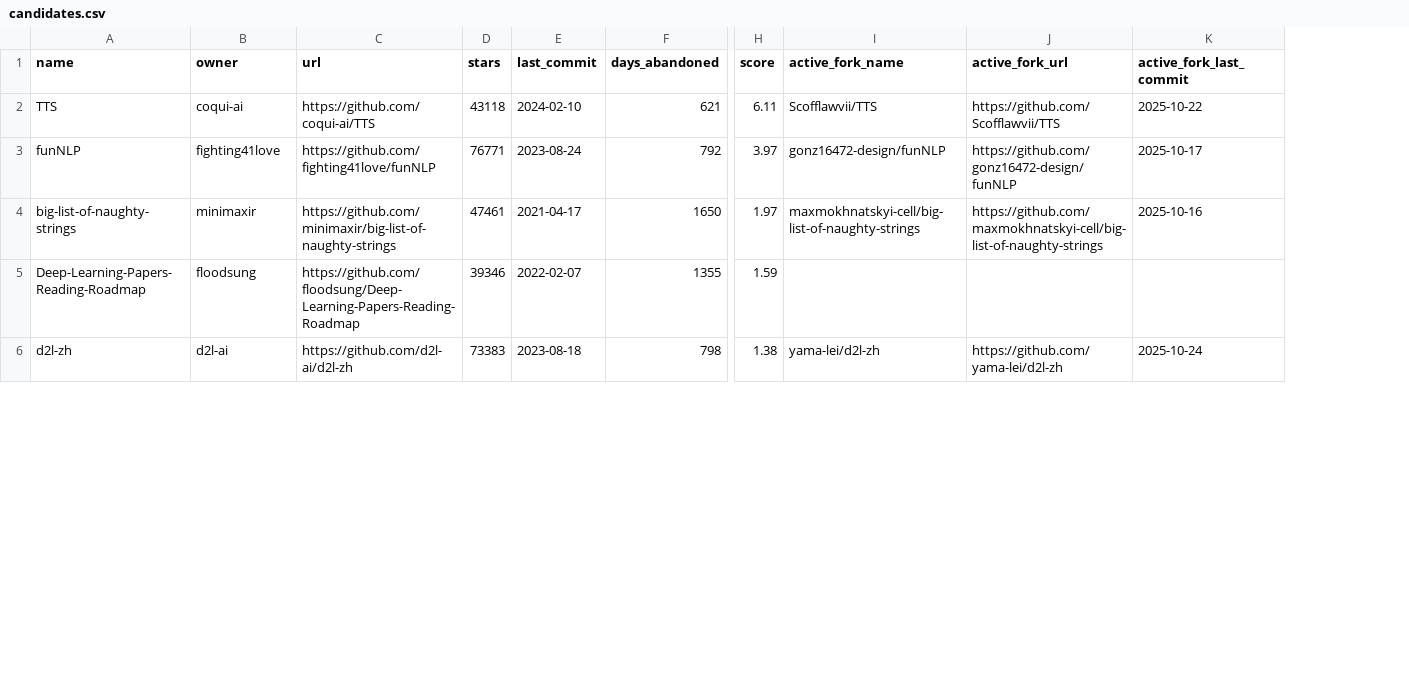
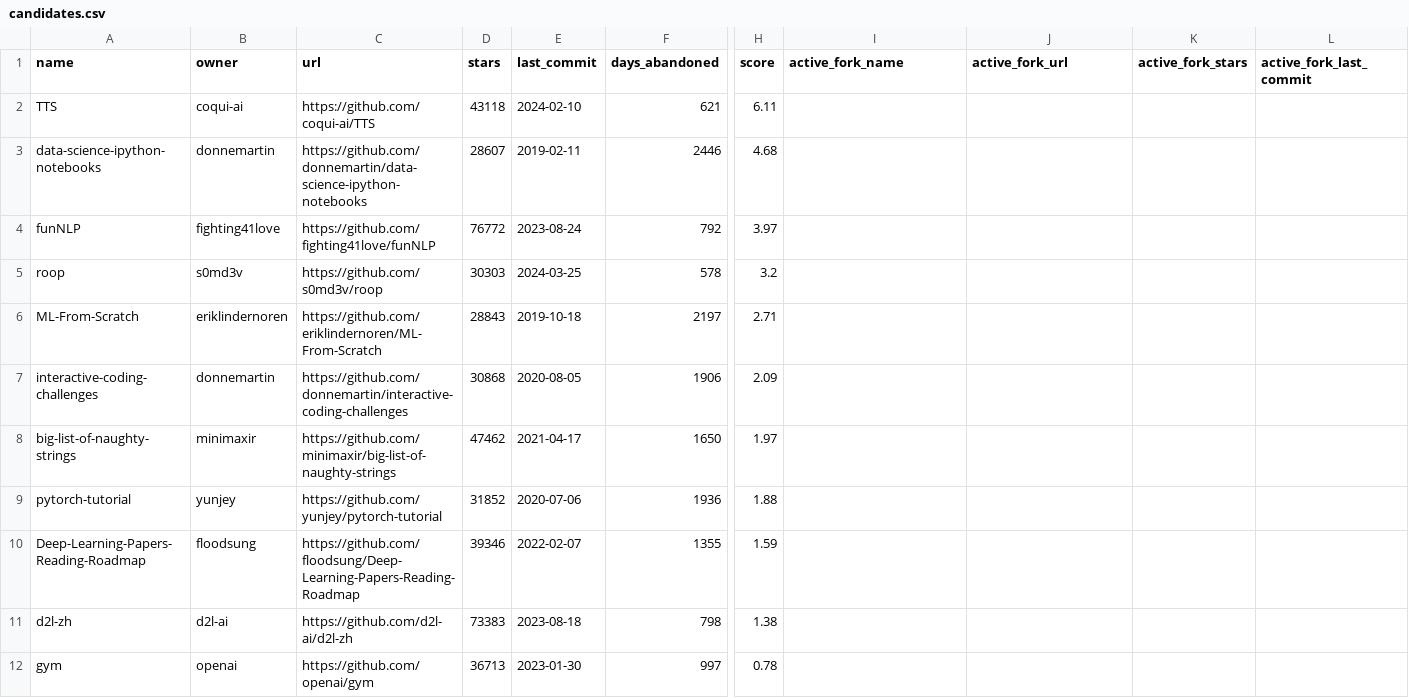
Before and after one commit to GeorgePearse/AbandonedProjects, a CSV file: abandoned-projects/public/candidates.csv, drawn as a sheet; only a part is shown, gaps mark what is left out; addresses are those after the commit; rows hold the shown columns only; the diff covers the shown part only; the diff names each change by its address in the sheet, - before the commit and + after, or states it on an @@ line.

```diff
--- a/abandoned-projects/public/candidates.csv
+++ b/abandoned-projects/public/candidates.csv
+column K (active_fork_stars), empty
-I2 (active_fork_name): Scofflawvii/TTS
+I2 (active_fork_name): (empty)
-J2 (active_fork_url): https://github.com/Scofflawvii/TTS
+J2 (active_fork_url): (empty)
-L2 (active_fork_last_commit): 2025-10-22
+L2 (active_fork_last_commit): (empty)
+row 3: data-science-ipython-notebooks | donnemartin | https://github.com/donnemartin/data-science-ipython-notebooks | 28607 | 2019-02-11 | 2446 | 4.68
-D4 (stars): 76771
+D4 (stars): 76772
-I4 (active_fork_name): gonz16472-design/funNLP
+I4 (active_fork_name): (empty)
-J4 (active_fork_url): https://github.com/gonz16472-design/funNLP
+J4 (active_fork_url): (empty)
-L4 (active_fork_last_commit): 2025-10-17
+L4 (active_fork_last_commit): (empty)
+row 5: roop | s0md3v | https://github.com/s0md3v/roop | 30303 | 2024-03-25 | 578 | 3.2
+row 6: ML-From-Scratch | eriklindernoren | https://github.com/eriklindernoren/ML-From-Scratch | 28843 | 2019-10-18 | 2197 | 2.71
+row 7: interactive-coding-challenges | donnemartin | https://github.com/donnemartin/interactive-coding-challenges | 30868 | 2020-08-05 | 1906 | 2.09
-D8 (stars): 47461
+D8 (stars): 47462
-I8 (active_fork_name): maxmokhnatskyi-cell/big-list-of-naughty-strings
+I8 (active_fork_name): (empty)
-J8 (active_fork_url): https://github.com/maxmokhnatskyi-cell/big-list-of-naughty-strings
+J8 (active_fork_url): (empty)
-L8 (active_fork_last_commit): 2025-10-16
+L8 (active_fork_last_commit): (empty)
+row 9: pytorch-tutorial | yunjey | https://github.com/yunjey/pytorch-tutorial | 31852 | 2020-07-06 | 1936 | 1.88
-I11 (active_fork_name): yama-lei/d2l-zh
+I11 (active_fork_name): (empty)
-J11 (active_fork_url): https://github.com/yama-lei/d2l-zh
+J11 (active_fork_url): (empty)
-L11 (active_fork_last_commit): 2025-10-24
+L11 (active_fork_last_commit): (empty)
+row 12: gym | openai | https://github.com/openai/gym | 36713 | 2023-01-30 | 997 | 0.78
```
Also changed, not shown: 14 added rows and 10 edited cells elsewhere in this file, 3 other files.
